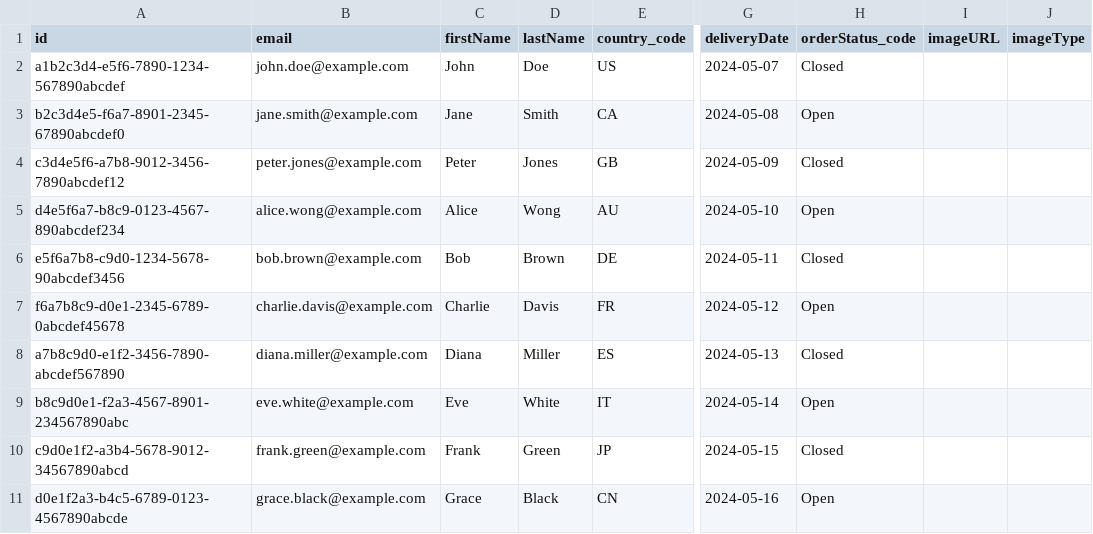
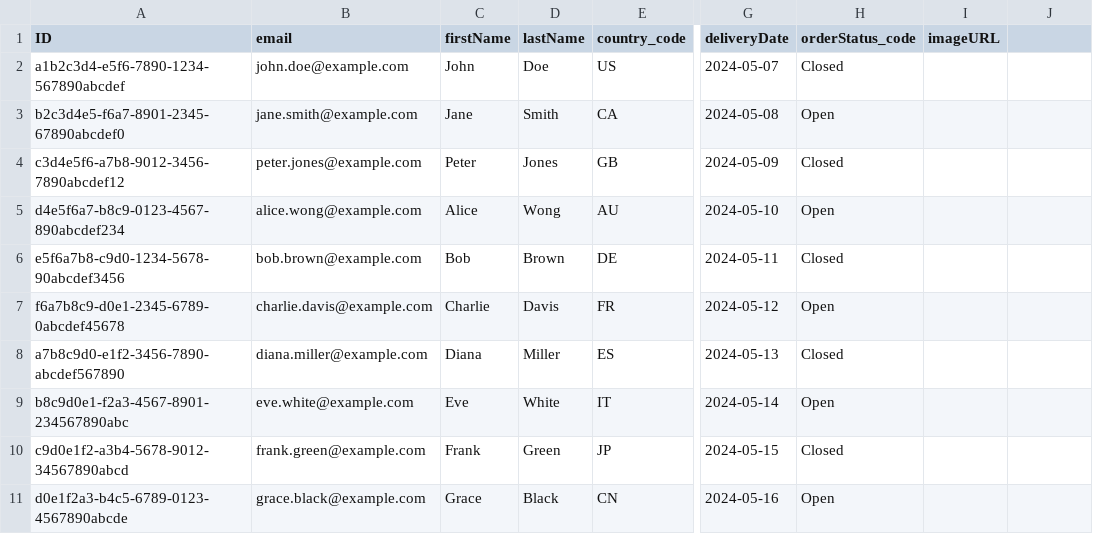
Before and after one commit to JosemDelgado/ZMASTER_CAP_PROYECTO, a CSV file: db/data/com.sales-OrderHead.csv, drawn as a sheet; only a part is shown, gaps mark what is left out; the diff names each change by its address in the sheet, - before the commit and + after, or states it on an @@ line.

Commit message:
LAST

```diff
--- a/db/data/com.sales-OrderHead.csv
+++ b/db/data/com.sales-OrderHead.csv
-A1: id
+A1: ID
-J1: imageType
+J1: (empty)
```
Also changed, not shown: 8 other files.
